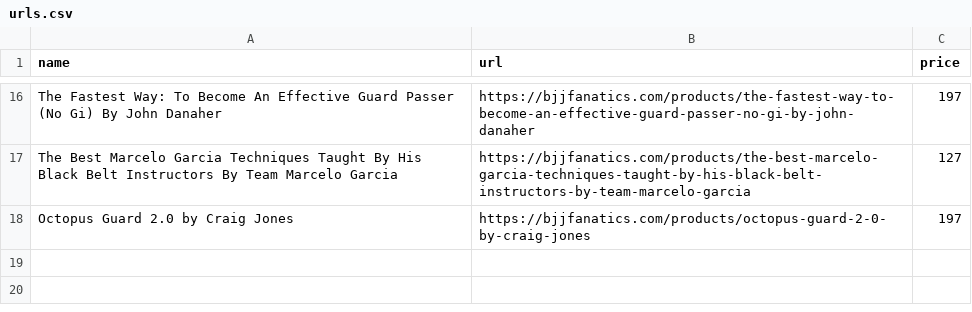
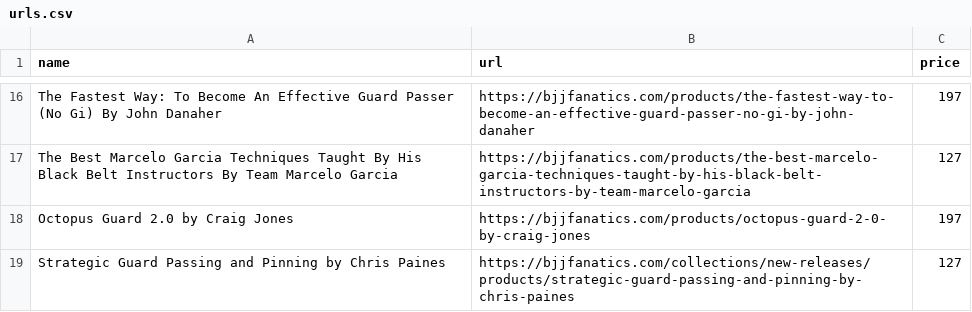
Before and after one commit to eyeseast/fanatics, a CSV file: urls.csv, drawn as a sheet; only a part is shown, gaps mark what is left out.

Commit message:
Chris Paines new stuff

```diff
--- a/urls.csv
+++ b/urls.csv
@@ -18 +18,2 @@ name,url,price
 "Octopus Guard 2.0 by Craig Jones",https://bjjfanatics.com/products/octopus-guard-2-0-by-craig-jones,197
+"Strategic Guard Passing and Pinning by Chris Paines",https://bjjfanatics.com/collections/new-releases/products/strategic-guard-passing-and-pinning-by-chris-paines,127
```
